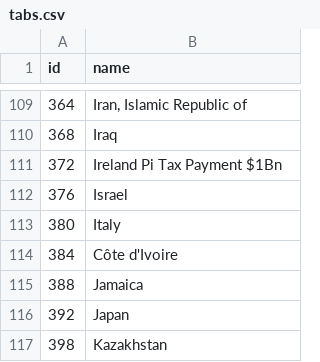
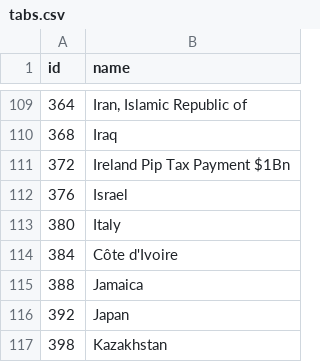
Before and after one commit to Adjodelo/hello-world, a CSV file: tabs.csv, drawn as a sheet; only a part is shown, gaps mark what is left out; the diff names each change by its address in the sheet, - before the commit and + after, or states it on an @@ line.

Commit message:
Update tabs.csv

```diff
--- a/tabs.csv
+++ b/tabs.csv
-B111 (name): Ireland Pi Tax Payment $1Bn
+B111 (name): Ireland Pip Tax Payment $1Bn
```
